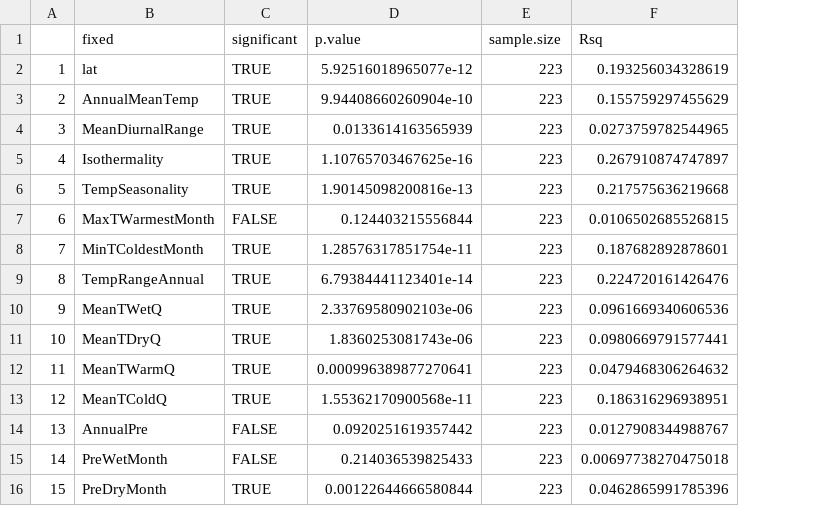
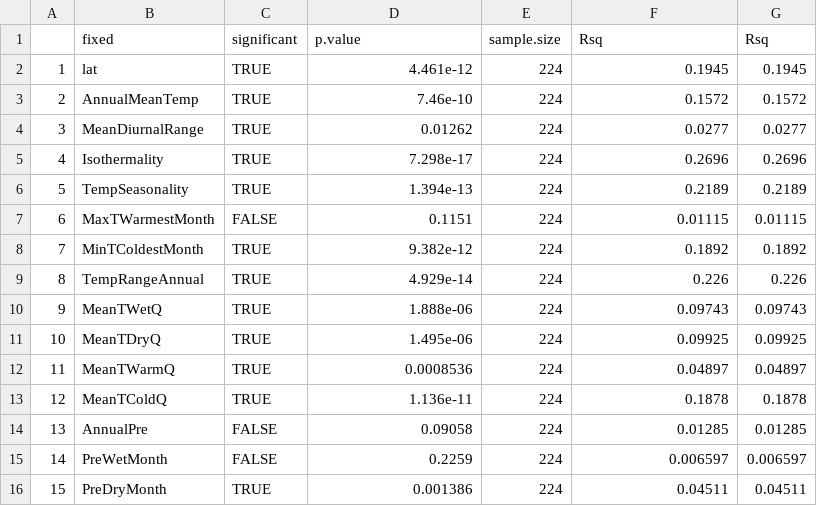
Before and after one commit to forc-db/Global_Productivity, a CSV file: results/canopy_vs_woody_linear_model_results.csv, drawn as a sheet; only a part is shown; the diff covers the shown part only; the diff names each change by its address in the sheet, - before the commit and + after, or states it on an @@ line.

Commit message:
Update canopy_vs_woody_linear_model_results.csv

```diff
--- a/results/canopy_vs_woody_linear_model_results.csv
+++ b/results/canopy_vs_woody_linear_model_results.csv
+column G (Rsq), rows 2-16: 0.1945 | 0.1572 | 0.0277 | 0.2696 | 0.2189 | 0.01115 | 0.1892 | 0.226 | 0.09743 | 0.09925 | 0.04897 | 0.1878 | 0.01285 | 0.006597 | 0.04511
-D2 (p.value): 5.92516018965077e-12
+D2 (p.value): 4.461e-12
-E2:E16 (sample.size): 223
+E2:E16 (sample.size): 224
-F2 (Rsq): 0.193256034328619
+F2 (Rsq): 0.1945
-D3 (p.value): 9.94408660260904e-10
+D3 (p.value): 7.46e-10
-F3 (Rsq): 0.155759297455629
+F3 (Rsq): 0.1572
-D4 (p.value): 0.0133614163565939
+D4 (p.value): 0.01262
-F4 (Rsq): 0.0273759782544965
+F4 (Rsq): 0.0277
-D5 (p.value): 1.10765703467625e-16
+D5 (p.value): 7.298e-17
-F5 (Rsq): 0.267910874747897
+F5 (Rsq): 0.2696
-D6 (p.value): 1.90145098200816e-13
+D6 (p.value): 1.394e-13
-F6 (Rsq): 0.217575636219668
+F6 (Rsq): 0.2189
-D7 (p.value): 0.124403215556844
+D7 (p.value): 0.1151
-F7 (Rsq): 0.0106502685526815
+F7 (Rsq): 0.01115
-D8 (p.value): 1.28576317851754e-11
+D8 (p.value): 9.382e-12
-F8 (Rsq): 0.187682892878601
+F8 (Rsq): 0.1892
-D9 (p.value): 6.79384441123401e-14
+D9 (p.value): 4.929e-14
-F9 (Rsq): 0.224720161426476
+F9 (Rsq): 0.226
-D10 (p.value): 2.33769580902103e-06
+D10 (p.value): 1.888e-06
-F10 (Rsq): 0.0961669340606536
+F10 (Rsq): 0.09743
-D11 (p.value): 1.8360253081743e-06
+D11 (p.value): 1.495e-06
-F11 (Rsq): 0.0980669791577441
+F11 (Rsq): 0.09925
-D12 (p.value): 0.000996389877270641
+D12 (p.value): 0.0008536
-F12 (Rsq): 0.0479468306264632
+F12 (Rsq): 0.04897
-D13 (p.value): 1.55362170900568e-11
+D13 (p.value): 1.136e-11
-F13 (Rsq): 0.186316296938951
+F13 (Rsq): 0.1878
-D14 (p.value): 0.0920251619357442
+D14 (p.value): 0.09058
-F14 (Rsq): 0.0127908344988767
+F14 (Rsq): 0.01285
-D15 (p.value): 0.214036539825433
+D15 (p.value): 0.2259
-F15 (Rsq): 0.00697738270475018
+F15 (Rsq): 0.006597
-D16 (p.value): 0.00122644666580844
+D16 (p.value): 0.001386
-F16 (Rsq): 0.0462865991785396
+F16 (Rsq): 0.04511
```
Also changed, not shown: 27 edited cells elsewhere in this file.
